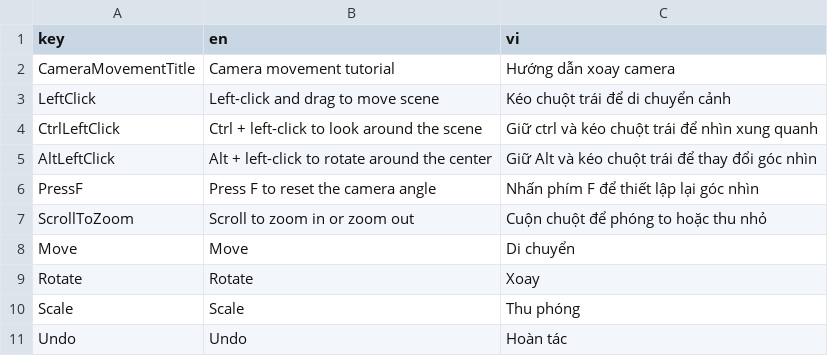
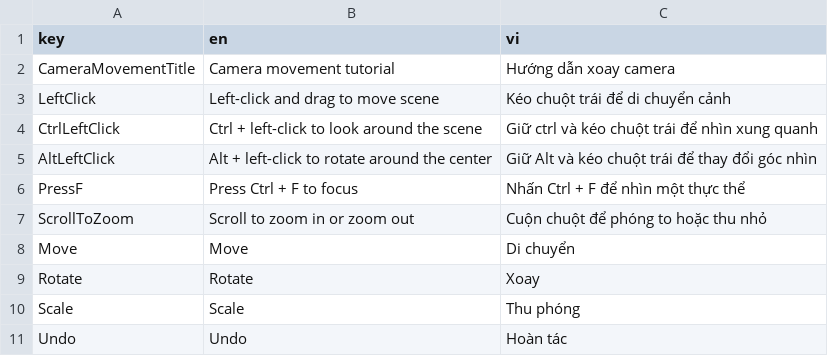
Before and after one commit to PHxxDragon/AREditor, a CSV file: Assets/Localization/localization-database.csv, drawn as a sheet; only a part is shown.

Commit message:
Added focus to individual object

```diff
--- a/Assets/Localization/localization-database.csv
+++ b/Assets/Localization/localization-database.csv
@@ -5,3 +5,3 @@ CtrlLeftClick,Ctrl + left-click to look around the scene,Giữ ctrl và kéo chu
 AltLeftClick,Alt + left-click to rotate around the center,Giữ Alt và kéo chuột trái để thay đổi góc nhìn
-PressF,Press F to reset the camera angle,Nhấn phím F để thiết lập lại góc nhìn
+PressF,Press Ctrl + F to focus,Nhấn Ctrl + F để nhìn một thực thể
 ScrollToZoom,Scroll to zoom in or zoom out,Cuộn chuột để phóng to hoặc thu nhỏ
```
Also changed, not shown: 8 other files.
